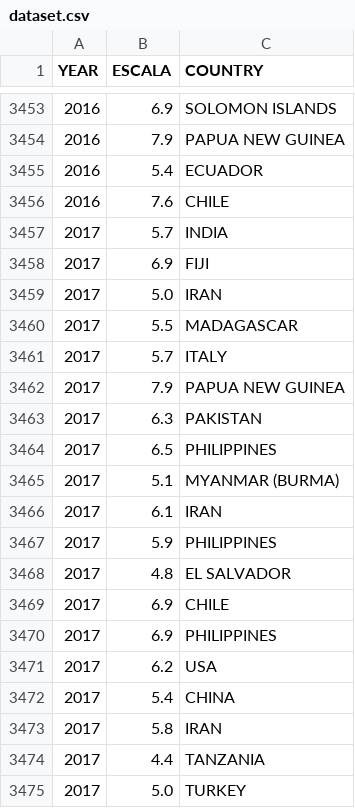
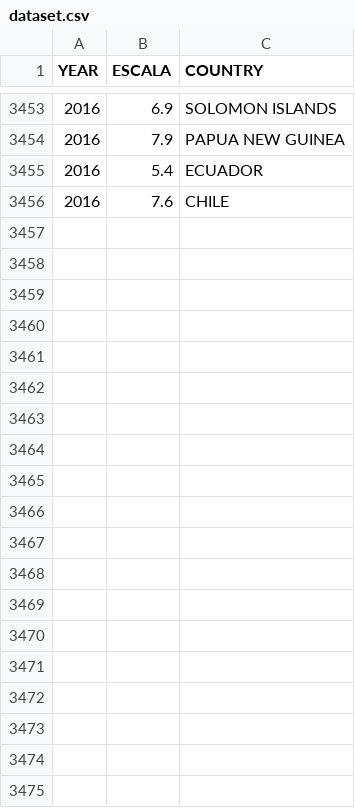
Before and after one commit to FernandoVelcic/tp2017-2c-procesamiento, a CSV file: dataset.csv, drawn as a sheet; only a part is shown, gaps mark what is left out; the diff covers the shown part only.

```diff
--- a/dataset.csv
+++ b/dataset.csv
@@ -3456,20 +3456 @@ YEAR;ESCALA;COUNTRY
 2016;7.6;CHILE
-2017;5.7;INDIA
-2017;6.9;FIJI
-2017;5.0;IRAN
-2017;5.5;MADAGASCAR
-2017;5.7;ITALY
-2017;7.9;PAPUA NEW GUINEA
-2017;6.3;PAKISTAN
-2017;6.5;PHILIPPINES
-2017;5.1;MYANMAR (BURMA)
-2017;6.1;IRAN
-2017;5.9;PHILIPPINES
-2017;4.8;EL SALVADOR
-2017;6.9;CHILE
-2017;6.9;PHILIPPINES
-2017;6.2;USA
-2017;5.4;CHINA
-2017;5.8;IRAN
-2017;4.4;TANZANIA
-2017;5.0;TURKEY
```
Also changed, not shown: 14 removed rows elsewhere in this file, 1 other file.
